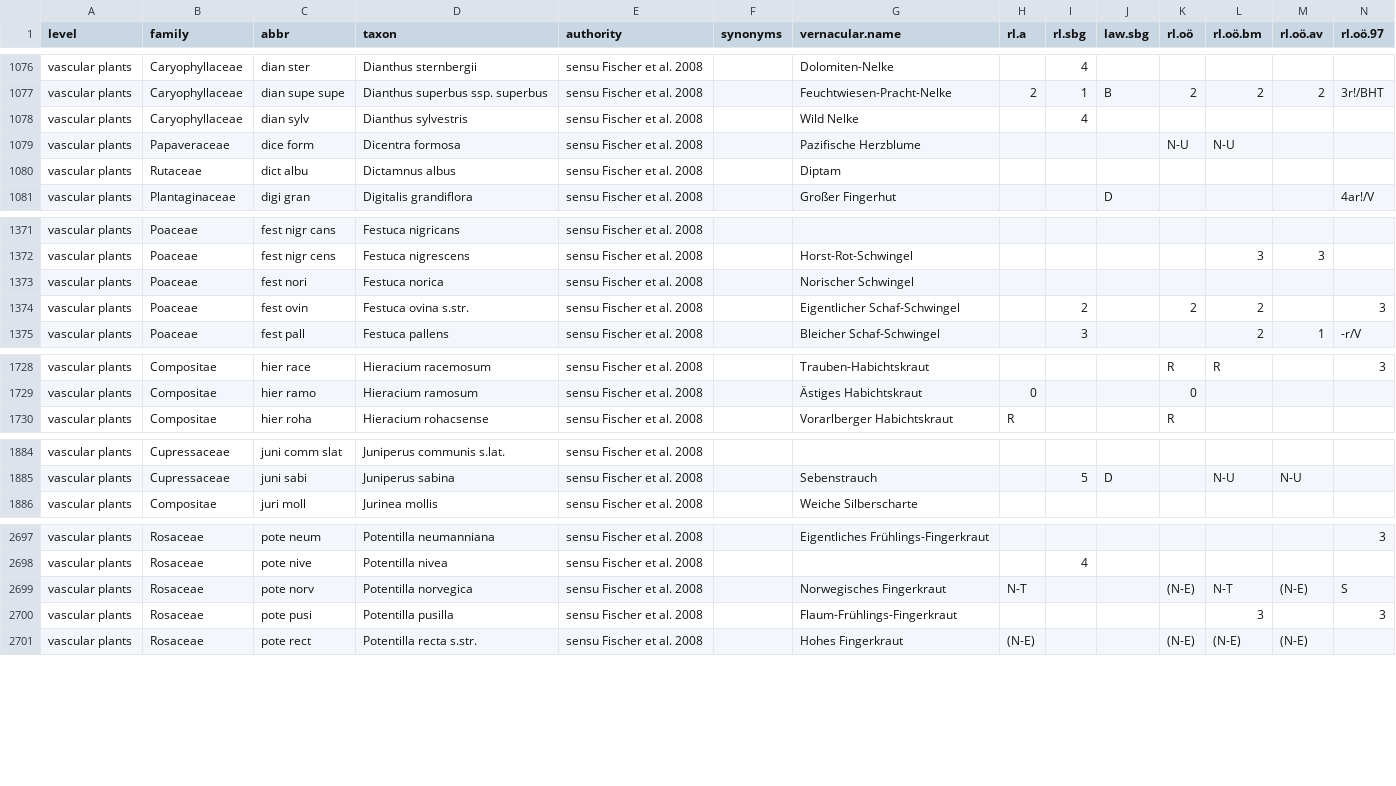
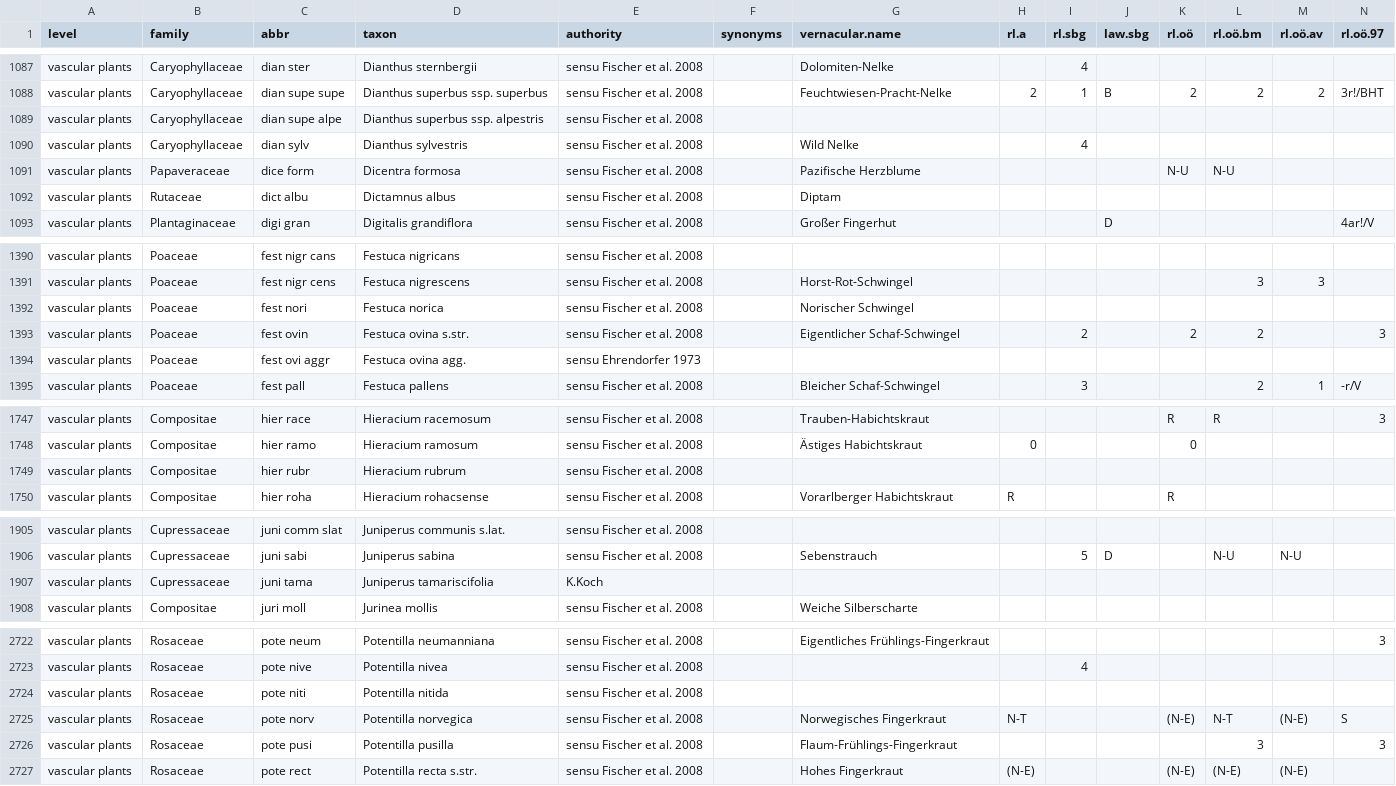
Before and after one commit to kardinal-eros/vegsoup-standards, a CSV file: austrian standard list 2008/austrian standard list 2008.csv, drawn as a sheet; only a part is shown, gaps mark what is left out; rows hold the shown columns only; the diff covers the shown part only; the diff names each change by its address in the sheet, - before the commit and + after, or states it on an @@ line.

```diff
--- a/austrian standard list 2008/austrian standard list 2008.csv
+++ b/austrian standard list 2008/austrian standard list 2008.csv
+row 1089: vascular plants | Caryophyllaceae | dian supe alpe | Dianthus superbus ssp. alpestris | sensu Fischer et al. 2008
+row 1394: vascular plants | Poaceae | fest ovi aggr | Festuca ovina agg. | sensu Ehrendorfer 1973
+row 1749: vascular plants | Compositae | hier rubr | Hieracium rubrum | sensu Fischer et al. 2008
+row 1907: vascular plants | Cupressaceae | juni tama | Juniperus tamariscifolia | K.Koch
+row 2724: vascular plants | Rosaceae | pote niti | Potentilla nitida | sensu Fischer et al. 2008
```
Also changed, not shown: 30 added rows, 1 moved row and 7 edited cells elsewhere in this file.
